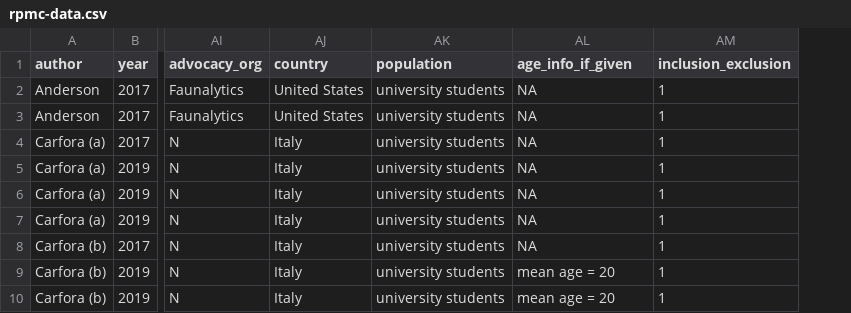
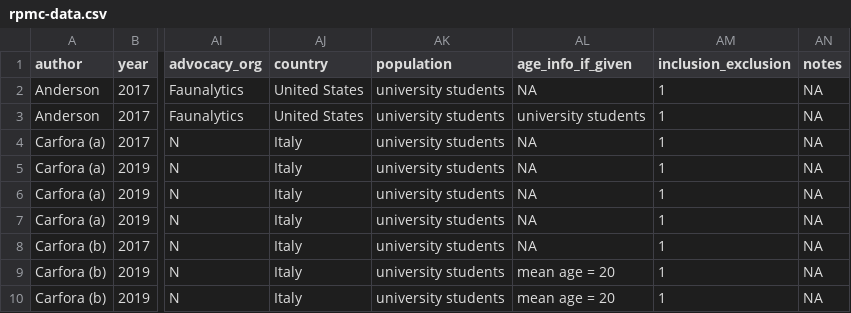
Before and after one commit to hsflabstanford/vegan-meta, a CSV file: data/rpmc-data.csv, drawn as a sheet; only a part is shown, gaps mark what is left out; the diff names each change by its address in the sheet, - before the commit and + after, or states it on an @@ line.

```diff
--- a/data/rpmc-data.csv
+++ b/data/rpmc-data.csv
+column AN (notes), rows 2-10: all NA
-AL3 (age_info_if_given): NA
+AL3 (age_info_if_given): university students
```
Also changed, not shown: data/robustness-data.csv, data/vegan-meta.csv.
